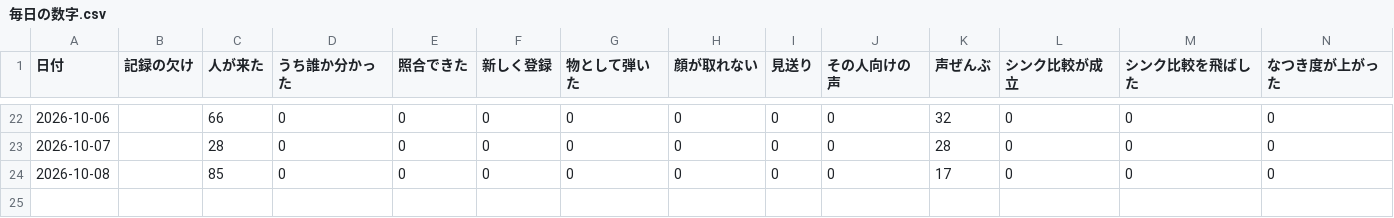
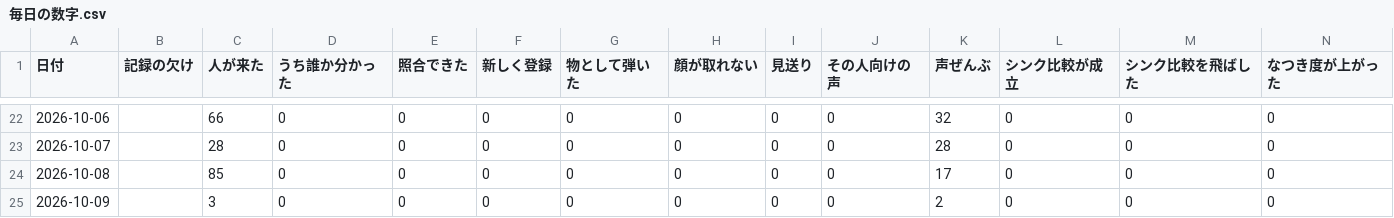
Before and after one commit to kengiftology/arigato, a CSV file: docs/毎日の数字.csv, drawn as a sheet; only a part is shown, gaps mark what is left out; rows hold the shown columns only; the diff names each change by its address in the sheet, - before the commit and + after, or states it on an @@ line.

```diff
--- a/docs/毎日の数字.csv
+++ b/docs/毎日の数字.csv
+row 25: 2026-10-09 |  | 3 | 0 | 0 | 0 | 0 | 0 | 0 | 0 | 2 | 0 | 0 | 0
```
Also changed, not shown: 1 other file.
